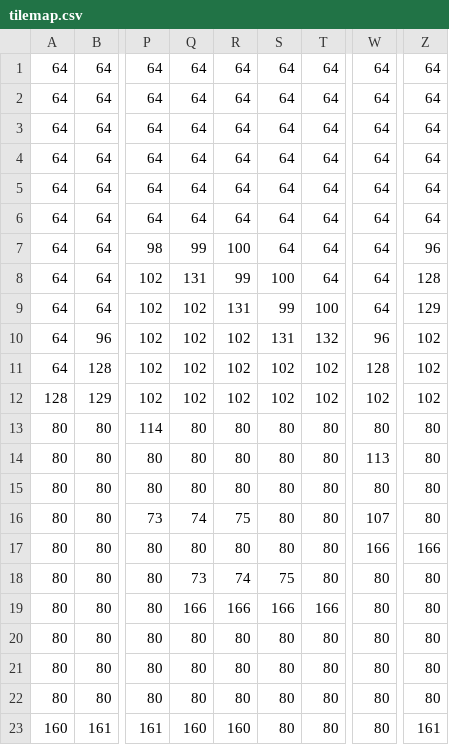
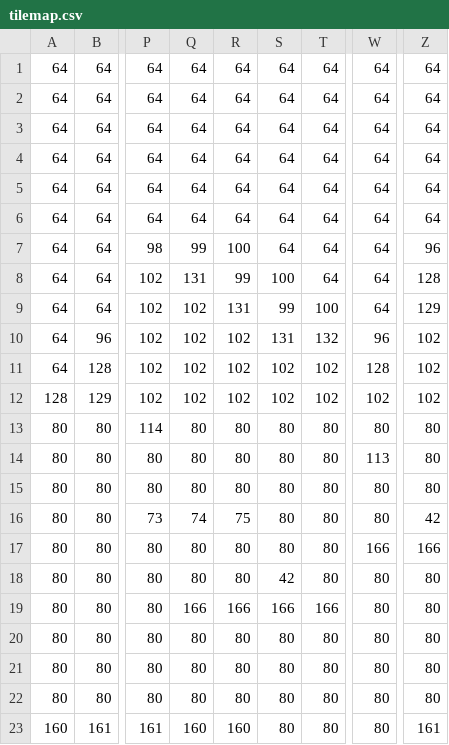
Before and after one commit to kikemadrigal/MSX-alien, a CSV file: MSX2/Basic/assets/tilemap.csv, drawn as a sheet; only a part is shown, gaps mark what is left out; the diff names each change by its address in the sheet, - before the commit and + after, or states it on an @@ line.

```diff
--- a/MSX2/Basic/assets/tilemap.csv
+++ b/MSX2/Basic/assets/tilemap.csv
-W16: 107
+W16: 80
-Z16: 80
+Z16: 42
-Q18: 73
+Q18: 80
-R18: 74
+R18: 80
-S18: 75
+S18: 42
```
Also changed, not shown: 36 other files.
